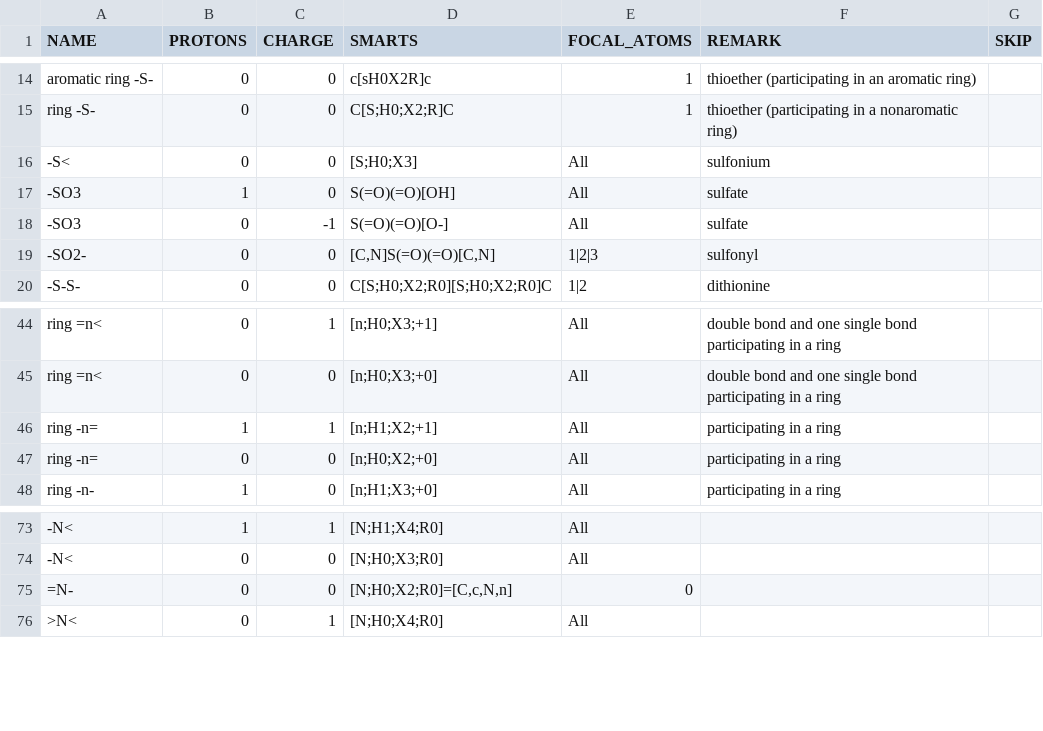
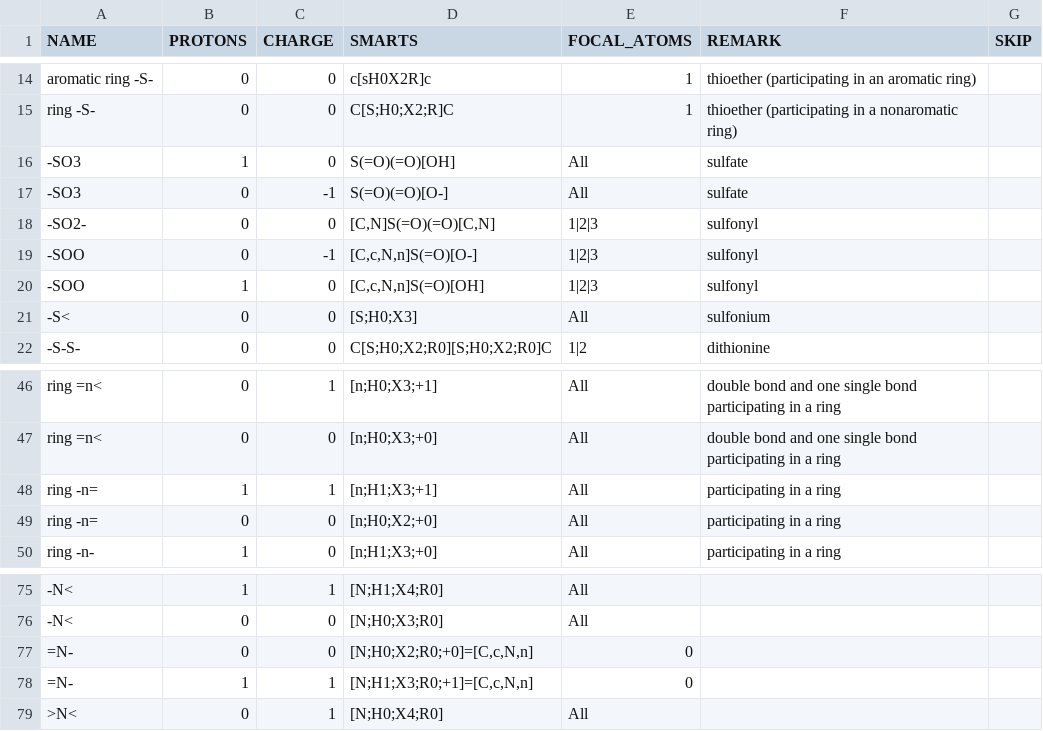
Before and after one commit to asmvernon/milo-lab, a CSV file: data/thermodynamics/groups_species.csv, drawn as a sheet; only a part is shown, gaps mark what is left out.

```diff
--- a/data/thermodynamics/groups_species.csv
+++ b/data/thermodynamics/groups_species.csv
@@ -15,3 +15,2 @@
 "ring -S-",0,0,"C[S;H0;X2;R]C","1","thioether (participating in a nonaromatic ring)",
-"-S<",0,0,"[S;H0;X3]","All","sulfonium",
 "-SO3",1,0,"S(=O)(=O)[OH]","All","sulfate",
@@ -19,2 +18,5 @@
 "-SO2-",0,0,"[C,N]S(=O)(=O)[C,N]","1|2|3","sulfonyl",
+"-SOO",0,-1,"[C,c,N,n]S(=O)[O-]","1|2|3","sulfonyl",
+"-SOO",1,0,"[C,c,N,n]S(=O)[OH]","1|2|3","sulfonyl",
+"-S<",0,0,"[S;H0;X3]","All","sulfonium",
 "-S-S-",0,0,"C[S;H0;X2;R0][S;H0;X2;R0]C","1|2","dithionine",
@@ -45,3 +47,3 @@
 "ring =n<",0,0,"[n;H0;X3;+0]","All","double bond and one single bond participating in a ring",
-"ring -n=",1,1,"[n;H1;X2;+1]","All","participating in a ring",
+"ring -n=",1,1,"[n;H1;X3;+1]","All","participating in a ring",
 "ring -n=",0,0,"[n;H0;X2;+0]","All","participating in a ring",
@@ -74,3 +76,4 @@
 "-N<",0,0,"[N;H0;X3;R0]","All",,
-"=N-",0,0,"[N;H0;X2;R0]=[C,c,N,n]",0,,
+"=N-",0,0,"[N;H0;X2;R0;+0]=[C,c,N,n]",0,,
+"=N-",1,1,"[N;H1;X3;R0;+1]=[C,c,N,n]",0,,
 ">N<",0,1,"[N;H0;X4;R0]","All",,
```
Also changed, not shown: data/thermodynamics/formation_energies_transformed.csv, data/thermodynamics/groups_species_transformed.csv, 6 other files.
